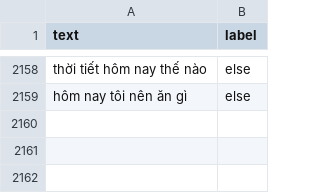
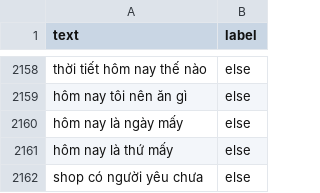
Before and after one commit to 8qii/E-commerce-chatbot, a CSV file: data/shuffled_dataset.csv, drawn as a sheet; only a part is shown, gaps mark what is left out.

```diff
--- a/data/shuffled_dataset.csv
+++ b/data/shuffled_dataset.csv
@@ -2159 +2159,4 @@ thời tiết hôm nay thế nào,else
 hôm nay tôi nên ăn gì,else
+hôm nay là ngày mấy,else
+hôm nay là thứ mấy,else
+shop có người yêu chưa,else
```
Also changed, not shown: 1 other file.
